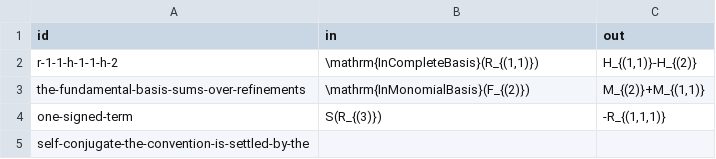
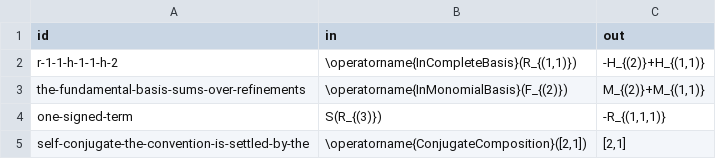
Before and after one commit to enumeratio/hopf, a TSV file: reference/NSymR/examples.values.traditional.tsv, drawn as a sheet.

Commit message:
feat(boxes): makeBoxes is the one traditional notation, each package owning its heads' (enumeratio/enumeratio#508)
TraditionalForm is `makeBoxes` everywhere: the page, the kernel's display (now structured boxes rather than a TeX leaf), and collect-forms; TeXForm is its TeX. The traditional LaTeX serializer entries are gone. A head's notation is a rule `makeBoxes` consults before writing it as a call: compute-engine's own heads in `@enumeratio/boxes`, every other in the package that owns it (`src/notation.ts`), registered on the engine when the package declares (`registerNotation`) so whatever renders that engine's values finds it. True and False print as words. `toLatex` gains `\bmod`, `\otimes`, `\vec`, `\underline` and braced grids, and `makeBoxes` fences a power that is a base and keeps a binomial over a list a call.

```diff
--- a/reference/NSymR/examples.values.traditional.tsv
+++ b/reference/NSymR/examples.values.traditional.tsv
@@ -1,5 +1,5 @@
 id	in	out
-r-1-1-h-1-1-h-2	\mathrm{InCompleteBasis}(R_{(1,1)})	H_{(1,1)}-H_{(2)}
-the-fundamental-basis-sums-over-refinements	\mathrm{InMonomialBasis}(F_{(2)})	M_{(2)}+M_{(1,1)}
+r-1-1-h-1-1-h-2	\operatorname{InCompleteBasis}(R_{(1,1)})	-H_{(2)}+H_{(1,1)}
+the-fundamental-basis-sums-over-refinements	\operatorname{InMonomialBasis}(F_{(2)})	M_{(2)}+M_{(1,1)}
 one-signed-term	S(R_{(3)})	-R_{(1,1,1)}
-self-conjugate-the-convention-is-settled-by-the		
+self-conjugate-the-convention-is-settled-by-the	\operatorname{ConjugateComposition}([2,1])	[2,1]
```
Also changed, not shown: reference/Antipode/examples.values.traditional.tsv, reference/Coproduct/examples.values.traditional.tsv, 5 other files.
